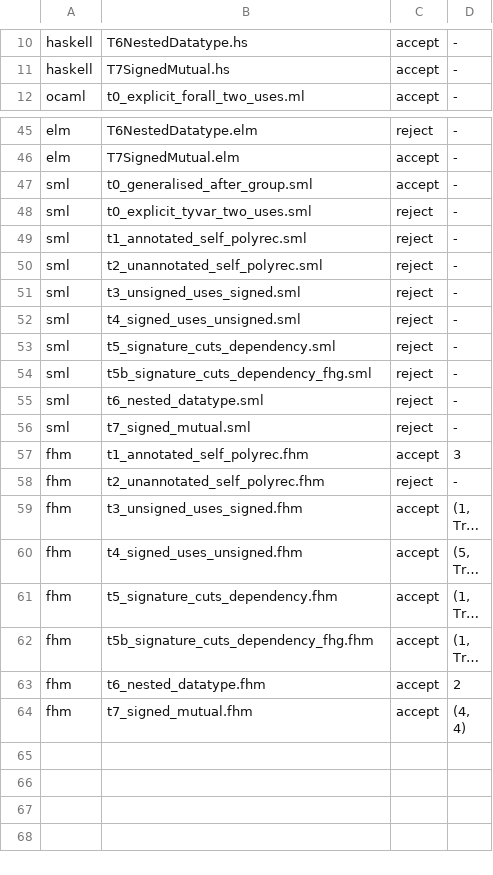
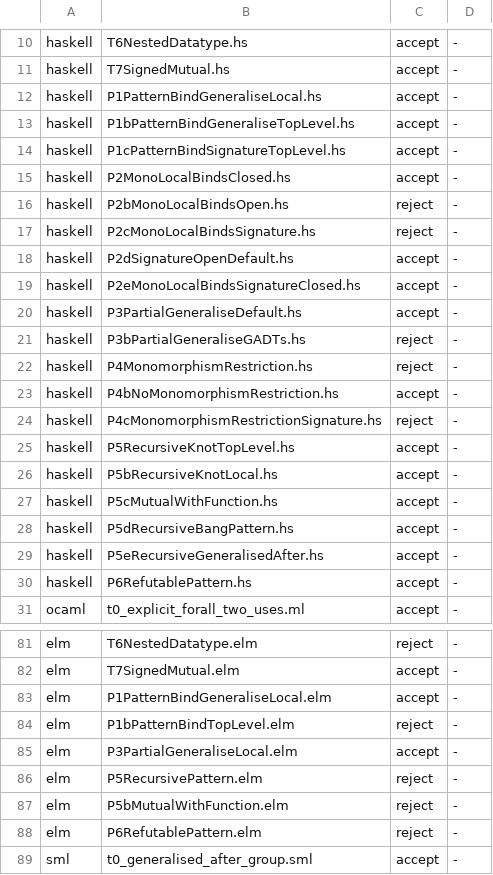
Before and after one commit to Arrow7000/fhm, a TSV file: recursion-language-comparison/expected.tsv, drawn as a sheet; only a part is shown, gaps mark what is left out; the shorter side is filled out with more unchanged rows; long unchanged cells end in …; the diff covers the shown part only; the diff names each change by its address in the sheet, - before the commit and + after, or states it on an @@ line.

Commit message:
Compare pattern-binding generalisation and recursion across languages
Add GHC, OCaml, F#, SML and Elm tests for destructuring lets: generalisation
(local/top-level, signatures, MonoLocalBinds, MR, value restriction), recursion,
and refutable patterns, with FINDINGS-pattern-bindings.md. check.sh passes.

```diff
--- a/recursion-language-comparison/expected.tsv
+++ b/recursion-language-comparison/expected.tsv
+row 12: haskell | P1PatternBindGeneraliseLocal.hs | accept | -
+row 13: haskell | P1bPatternBindGeneraliseTopLevel.hs | accept | -
+row 14: haskell | P1cPatternBindSignatureTopLevel.hs | accept | -
+row 15: haskell | P2MonoLocalBindsClosed.hs | accept | -
+row 16: haskell | P2bMonoLocalBindsOpen.hs | reject | -
+row 17: haskell | P2cMonoLocalBindsSignature.hs | reject | -
+row 18: haskell | P2dSignatureOpenDefault.hs | accept | -
+row 19: haskell | P2eMonoLocalBindsSignatureClosed.hs | accept | -
+row 20: haskell | P3PartialGeneraliseDefault.hs | accept | -
+row 21: haskell | P3bPartialGeneraliseGADTs.hs | reject | -
+row 22: haskell | P4MonomorphismRestriction.hs | reject | -
+row 23: haskell | P4bNoMonomorphismRestriction.hs | accept | -
+row 24: haskell | P4cMonomorphismRestrictionSignature.hs | reject | -
+row 25: haskell | P5RecursiveKnotTopLevel.hs | accept | -
+row 26: haskell | P5bRecursiveKnotLocal.hs | accept | -
+row 27: haskell | P5cMutualWithFunction.hs | accept | -
+row 28: haskell | P5dRecursiveBangPattern.hs | accept | -
+row 29: haskell | P5eRecursiveGeneralisedAfter.hs | accept | -
+row 30: haskell | P6RefutablePattern.hs | accept | -
+row 83: elm | P1PatternBindGeneraliseLocal.elm | accept | -
+row 84: elm | P1bPatternBindTopLevel.elm | reject | -
+row 85: elm | P3PartialGeneraliseLocal.elm | accept | -
+row 86: elm | P5RecursivePattern.elm | reject | -
+row 87: elm | P5bMutualWithFunction.elm | reject | -
+row 88: elm | P6RefutablePattern.elm | reject | -
```
Also changed, not shown: 25 added rows elsewhere in this file, 51 other files.
